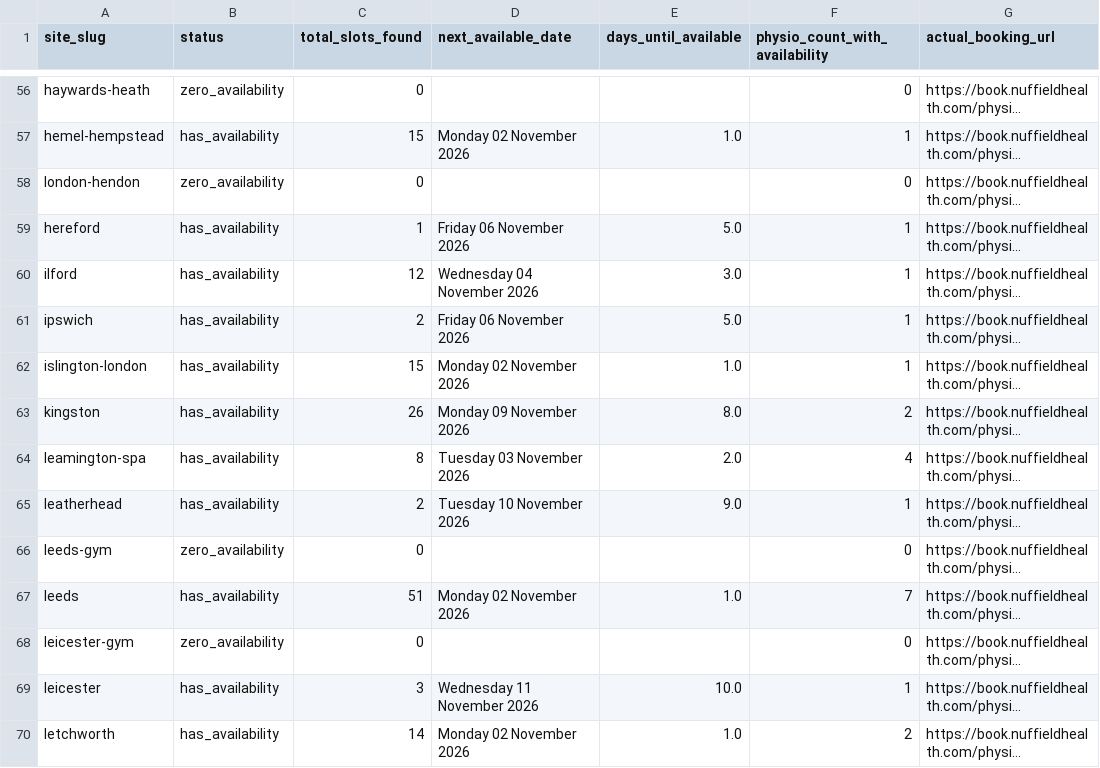
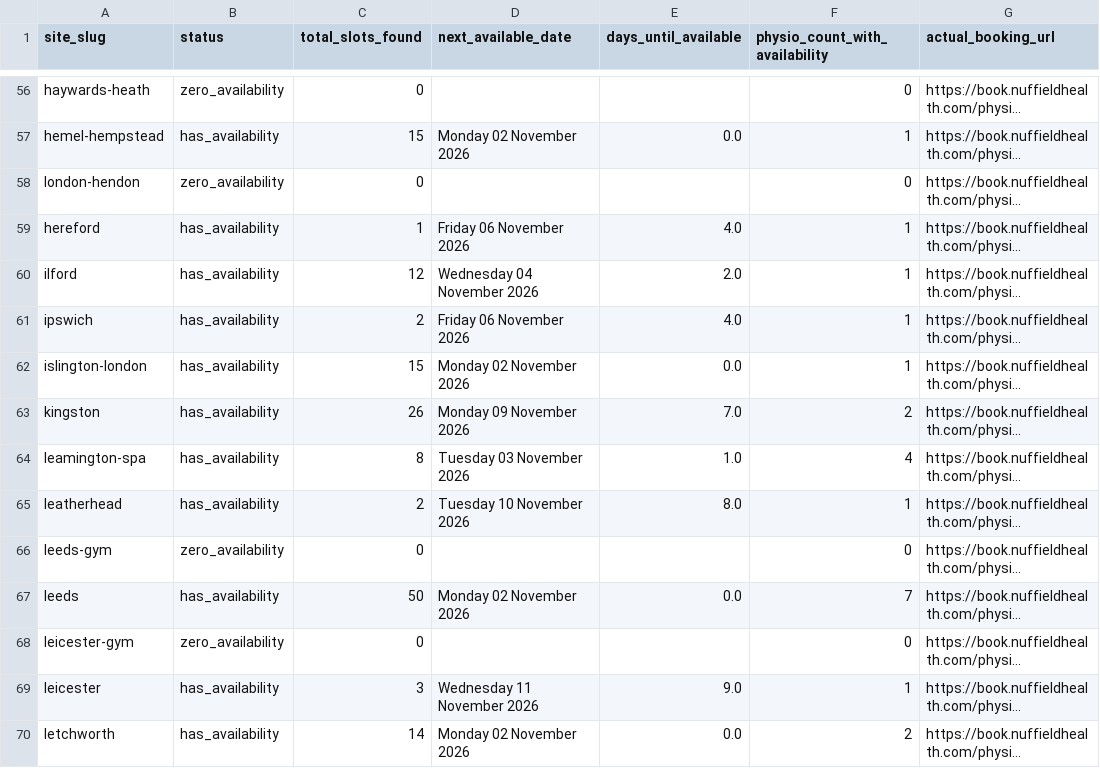
Before and after one commit to Markie454/nuffield-physio-dashboard, a CSV file: site_status_summary.csv, drawn as a sheet; only a part is shown, gaps mark what is left out; long unchanged cells end in …; the diff covers the shown part only; the diff names each change by its address in the sheet, - before the commit and + after, or states it on an @@ line.

```diff
--- a/site_status_summary.csv
+++ b/site_status_summary.csv
-E57 (days_until_available): 1.0
+E57 (days_until_available): 0.0
-E59 (days_until_available): 5.0
+E59 (days_until_available): 4.0
-E60 (days_until_available): 3.0
+E60 (days_until_available): 2.0
-E61 (days_until_available): 5.0
+E61 (days_until_available): 4.0
-E62 (days_until_available): 1.0
+E62 (days_until_available): 0.0
-E63 (days_until_available): 8.0
+E63 (days_until_available): 7.0
-E64 (days_until_available): 2.0
+E64 (days_until_available): 1.0
-E65 (days_until_available): 9.0
+E65 (days_until_available): 8.0
-C67 (total_slots_found): 51
+C67 (total_slots_found): 50
-E67 (days_until_available): 1.0
+E67 (days_until_available): 0.0
-E69 (days_until_available): 10.0
+E69 (days_until_available): 9.0
-E70 (days_until_available): 1.0
+E70 (days_until_available): 0.0
```
Also changed, not shown: 102 edited cells elsewhere in this file, all_sites_slots.csv, physio_roster.csv, 3 other files.
